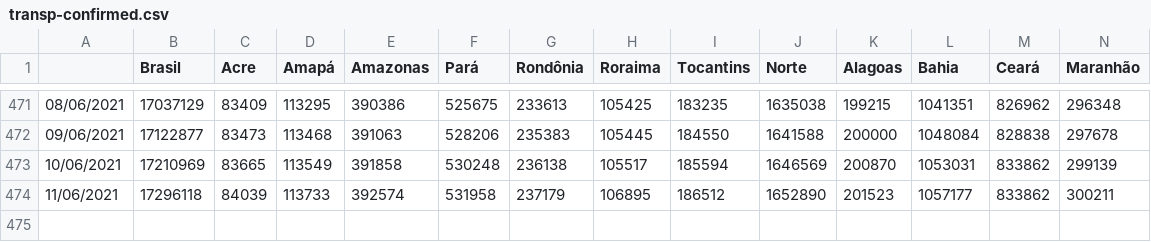
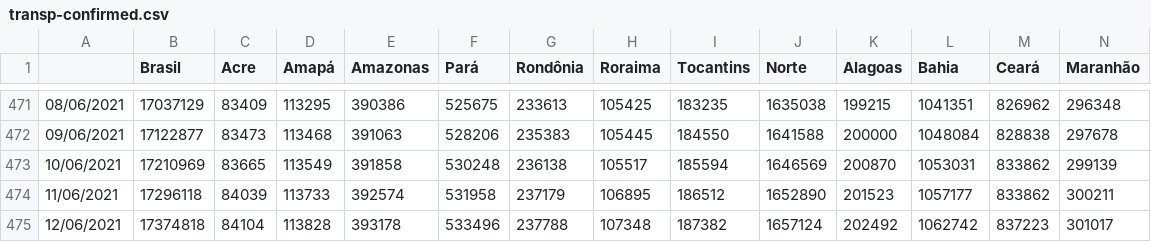
Before and after one commit to henriquemor/covid19-Brazil-timeseries, a CSV file: transp-confirmed.csv, drawn as a sheet; only a part is shown, gaps mark what is left out; rows hold the shown columns only; the diff names each change by its address in the sheet, - before the commit and + after, or states it on an @@ line.

Commit message:
chore: Update data from sheets

```diff
--- a/transp-confirmed.csv
+++ b/transp-confirmed.csv
+row 475: 12/06/2021 | 17374818 | 84104 | 113828 | 393178 | 533496 | 237788 | 107348 | 187382 | 1657124 | 202492 | 1062742 | 837223 | 301017
```
Also changed, not shown: confirmed-cases.csv, confirmed-new.csv, 5 other files.
